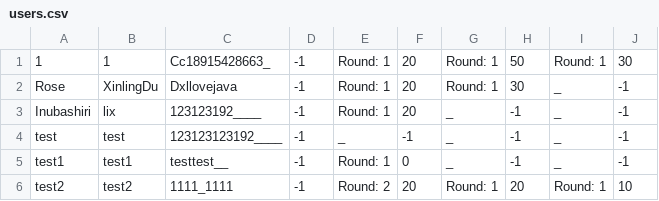
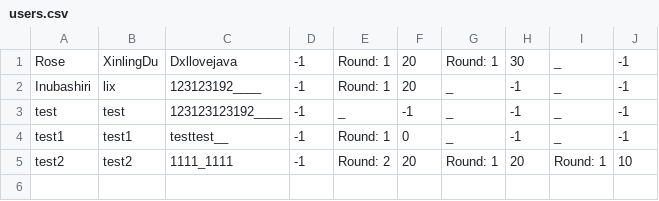
Before and after one commit to Iriswly/QuizSystem, a CSV file: resources/users.csv, drawn as a sheet.

```diff
--- a/resources/users.csv
+++ b/resources/users.csv
@@ -1,2 +1 @@
-1,1,Cc18915428663_,-1,Round: 1,20,Round: 1,50,Round: 1,30
 Rose,XinlingDu,Dxllovejava,-1,Round: 1,20,Round: 1,30,_,-1
```
Also changed, not shown: resources/last.csv, 4 other files.
